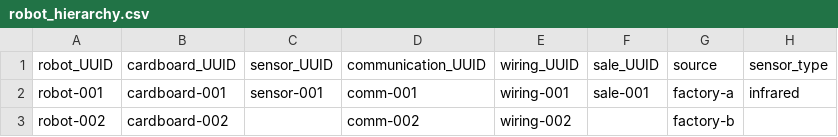
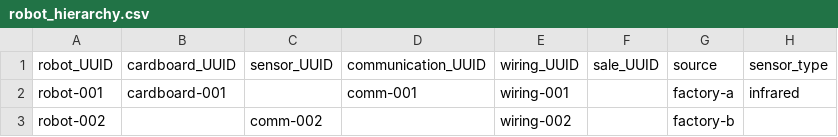
Before and after one commit to OriG1503/Buster, a CSV file: files/robot_hierarchy.csv, drawn as a sheet; only a part is shown; the diff names each change by its address in the sheet, - before the commit and + after, or states it on an @@ line.

```diff
--- a/files/robot_hierarchy.csv
+++ b/files/robot_hierarchy.csv
-C2 (sensor_UUID): sensor-001
+C2 (sensor_UUID): (empty)
-F2 (sale_UUID): sale-001
+F2 (sale_UUID): (empty)
-B3 (cardboard_UUID): cardboard-002
+B3 (cardboard_UUID): (empty)
-C3 (sensor_UUID): (empty)
+C3 (sensor_UUID): comm-002
-D3 (communication_UUID): comm-002
+D3 (communication_UUID): (empty)
```
Also changed, not shown: files/battery_upload_2_2.csv, 16 other files.
